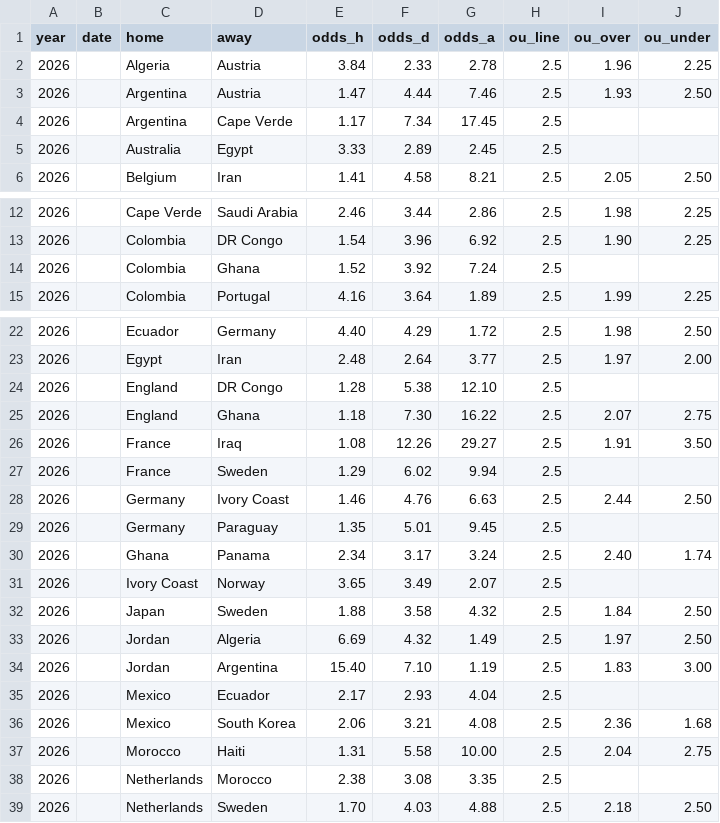
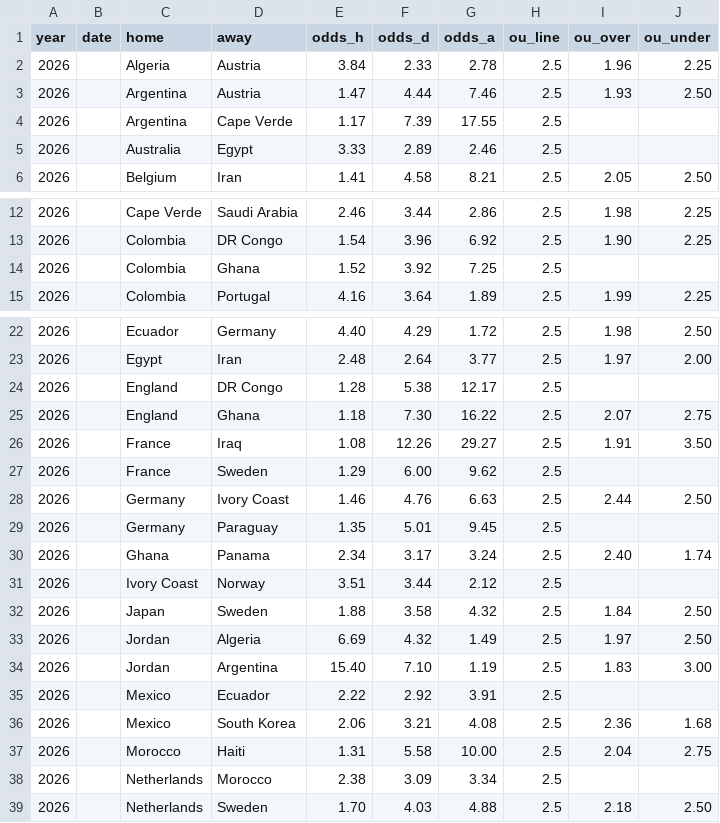
Before and after one commit to zangxin75/wc_predict, a CSV file: ou_wc.csv, drawn as a sheet; only a part is shown, gaps mark what is left out; the diff covers the shown part only.

Commit message:
Data: WC2026 市场报价增量更新 2026-06-30

```diff
--- a/ou_wc.csv
+++ b/ou_wc.csv
@@ -3,4 +3,4 @@ year,date,home,away,odds_h,odds_d,odds_a,ou_line,ou_over,ou_under
 2026,,Argentina,Austria,1.47,4.44,7.46,2.5,1.93,2.50
-2026,,Argentina,Cape Verde,1.17,7.34,17.45,2.5,,
-2026,,Australia,Egypt,3.33,2.89,2.45,2.5,,
+2026,,Argentina,Cape Verde,1.17,7.39,17.55,2.5,,
+2026,,Australia,Egypt,3.33,2.89,2.46,2.5,,
 2026,,Belgium,Iran,1.41,4.58,8.21,2.5,2.05,2.50
@@ -13,3 +13,3 @@ year,date,home,away,odds_h,odds_d,odds_a,ou_line,ou_over,ou_under
 2026,,Colombia,DR Congo,1.54,3.96,6.92,2.5,1.90,2.25
-2026,,Colombia,Ghana,1.52,3.92,7.24,2.5,,
+2026,,Colombia,Ghana,1.52,3.92,7.25,2.5,,
 2026,,Colombia,Portugal,4.16,3.64,1.89,2.5,1.99,2.25
@@ -23,6 +23,6 @@ year,date,home,away,odds_h,odds_d,odds_a,ou_line,ou_over,ou_under
 2026,,Egypt,Iran,2.48,2.64,3.77,2.5,1.97,2.00
-2026,,England,DR Congo,1.28,5.38,12.10,2.5,,
+2026,,England,DR Congo,1.28,5.38,12.17,2.5,,
 2026,,England,Ghana,1.18,7.30,16.22,2.5,2.07,2.75
 2026,,France,Iraq,1.08,12.26,29.27,2.5,1.91,3.50
-2026,,France,Sweden,1.29,6.02,9.94,2.5,,
+2026,,France,Sweden,1.29,6.00,9.62,2.5,,
 2026,,Germany,Ivory Coast,1.46,4.76,6.63,2.5,2.44,2.50
@@ -30,3 +30,3 @@ year,date,home,away,odds_h,odds_d,odds_a,ou_line,ou_over,ou_under
 2026,,Ghana,Panama,2.34,3.17,3.24,2.5,2.40,1.74
-2026,,Ivory Coast,Norway,3.65,3.49,2.07,2.5,,
+2026,,Ivory Coast,Norway,3.51,3.44,2.12,2.5,,
 2026,,Japan,Sweden,1.88,3.58,4.32,2.5,1.84,2.50
@@ -34,6 +34,6 @@ year,date,home,away,odds_h,odds_d,odds_a,ou_line,ou_over,ou_under
 2026,,Jordan,Argentina,15.40,7.10,1.19,2.5,1.83,3.00
-2026,,Mexico,Ecuador,2.17,2.93,4.04,2.5,,
+2026,,Mexico,Ecuador,2.22,2.92,3.91,2.5,,
 2026,,Mexico,South Korea,2.06,3.21,4.08,2.5,2.36,1.68
 2026,,Morocco,Haiti,1.31,5.58,10.00,2.5,2.04,2.75
-2026,,Netherlands,Morocco,2.38,3.08,3.35,2.5,,
+2026,,Netherlands,Morocco,2.38,3.09,3.34,2.5,,
 2026,,Netherlands,Sweden,1.70,4.03,4.88,2.5,2.18,2.50
```
Also changed, not shown: 2 edited cells elsewhere in this file.
